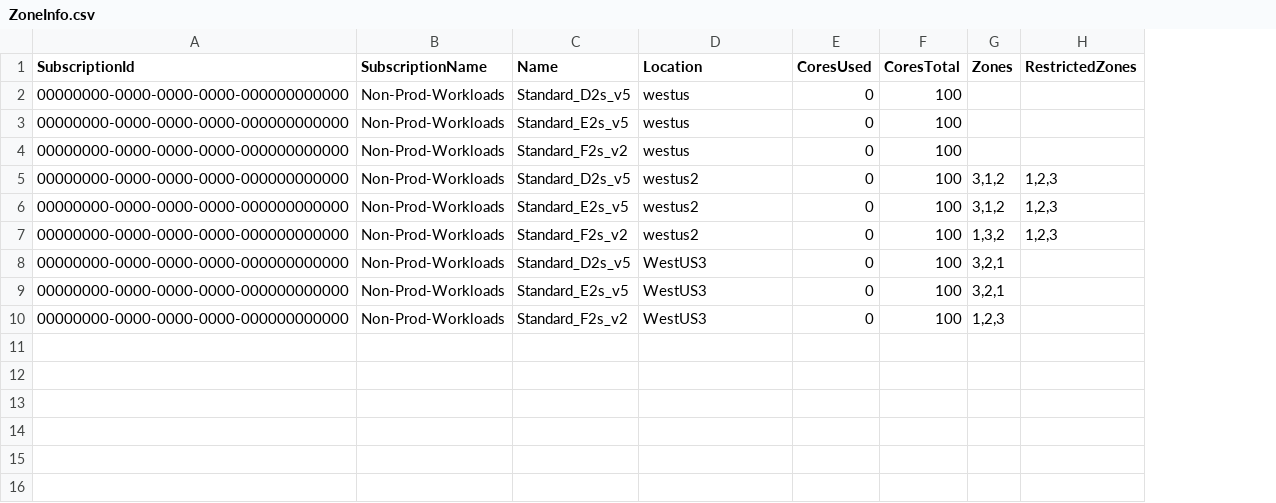
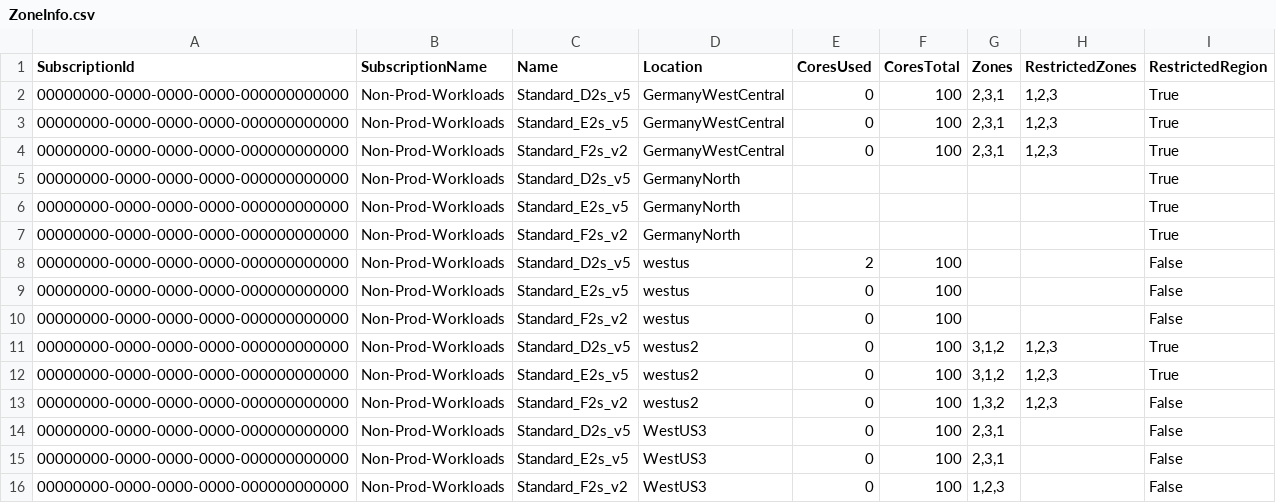
Before and after one commit to MSBrett/azcapman, a CSV file: PS/ZoneInfo.csv, drawn as a sheet; addresses are those after the commit; the diff names each change by its address in the sheet, - before the commit and + after, or states it on an @@ line.

Commit message:
Query regional restrictions

```diff
--- a/PS/ZoneInfo.csv
+++ b/PS/ZoneInfo.csv
+column I (RestrictedRegion), rows 8-16: False | False | False | True | True | False | False | False | False
+row 2: 00000000-0000-0000-0000-000000000000 | Non-Prod-Workloads | Standard_D2s_v5 | GermanyWestCentral | 0 | 100 | 2,3,1 | 1,2,3 | True
+row 3: 00000000-0000-0000-0000-000000000000 | Non-Prod-Workloads | Standard_E2s_v5 | GermanyWestCentral | 0 | 100 | 2,3,1 | 1,2,3 | True
+row 4: 00000000-0000-0000-0000-000000000000 | Non-Prod-Workloads | Standard_F2s_v2 | GermanyWestCentral | 0 | 100 | 2,3,1 | 1,2,3 | True
+row 5: 00000000-0000-0000-0000-000000000000 | Non-Prod-Workloads | Standard_D2s_v5 | GermanyNorth |  |  |  |  | True
+row 6: 00000000-0000-0000-0000-000000000000 | Non-Prod-Workloads | Standard_E2s_v5 | GermanyNorth |  |  |  |  | True
+row 7: 00000000-0000-0000-0000-000000000000 | Non-Prod-Workloads | Standard_F2s_v2 | GermanyNorth |  |  |  |  | True
-E8 (CoresUsed): 0
+E8 (CoresUsed): 2
-G14:G15 (Zones): 3,2,1
+G14:G15 (Zones): 2,3,1
```
Also changed, not shown: 2 other files.
